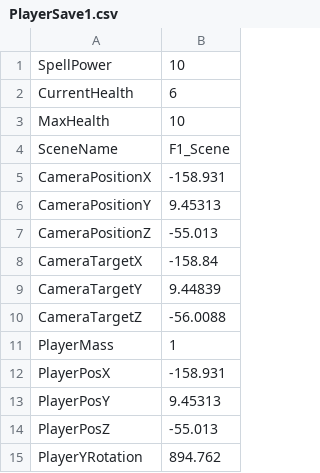
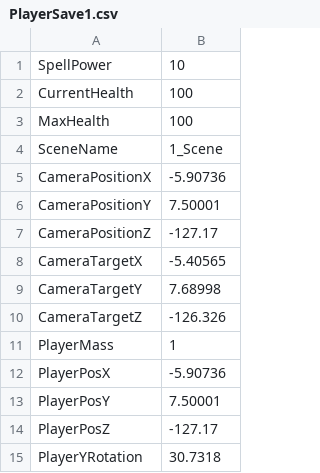
Before and after one commit to HalcionCyanide/SP3_T14N, a CSV file: Base/DrivenFiles/PlayerSave1.csv, drawn as a sheet.

```diff
--- a/Base/DrivenFiles/PlayerSave1.csv
+++ b/Base/DrivenFiles/PlayerSave1.csv
@@ -1,15 +1,15 @@
 SpellPower,10
-CurrentHealth,6
-MaxHealth,10
-SceneName,F1_Scene
-CameraPositionX,-158.931
-CameraPositionY,9.45313
-CameraPositionZ,-55.013
-CameraTargetX,-158.84
-CameraTargetY,9.44839
-CameraTargetZ,-56.0088
+CurrentHealth,100
+MaxHealth,100
+SceneName,1_Scene
+CameraPositionX,-5.90736
+CameraPositionY,7.50001
+CameraPositionZ,-127.17
+CameraTargetX,-5.40565
+CameraTargetY,7.68998
+CameraTargetZ,-126.326
 PlayerMass,1
-PlayerPosX,-158.931
-PlayerPosY,9.45313
-PlayerPosZ,-55.013
-PlayerYRotation,894.762
+PlayerPosX,-5.90736
+PlayerPosY,7.50001
+PlayerPosZ,-127.17
+PlayerYRotation,30.7318
```
Also changed, not shown: Base/DrivenFiles/MapLegend.csv, Base/DrivenFiles/MeshDriven.csv, 14 other files.
